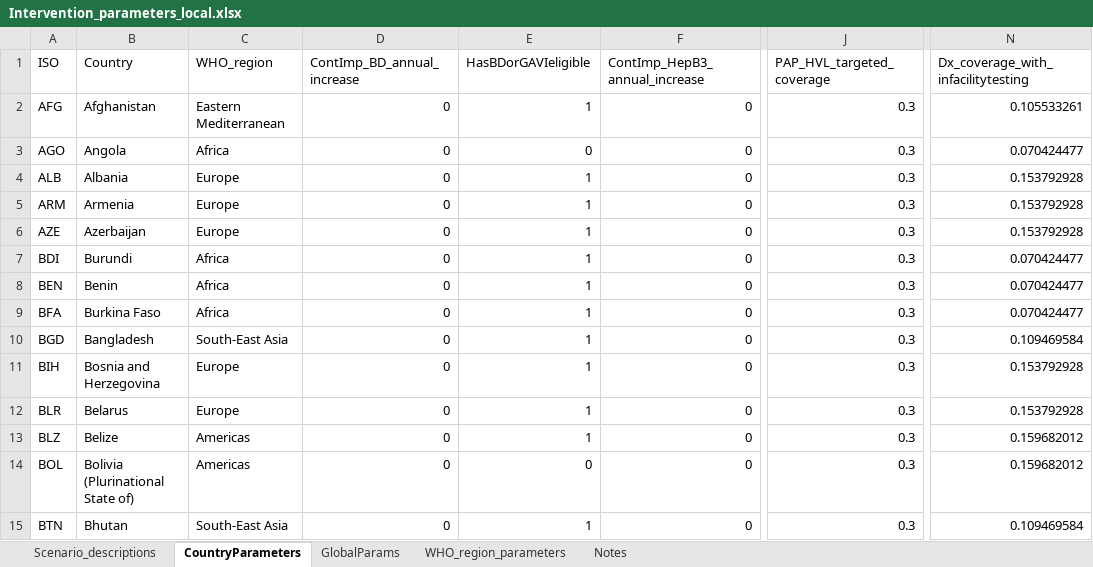
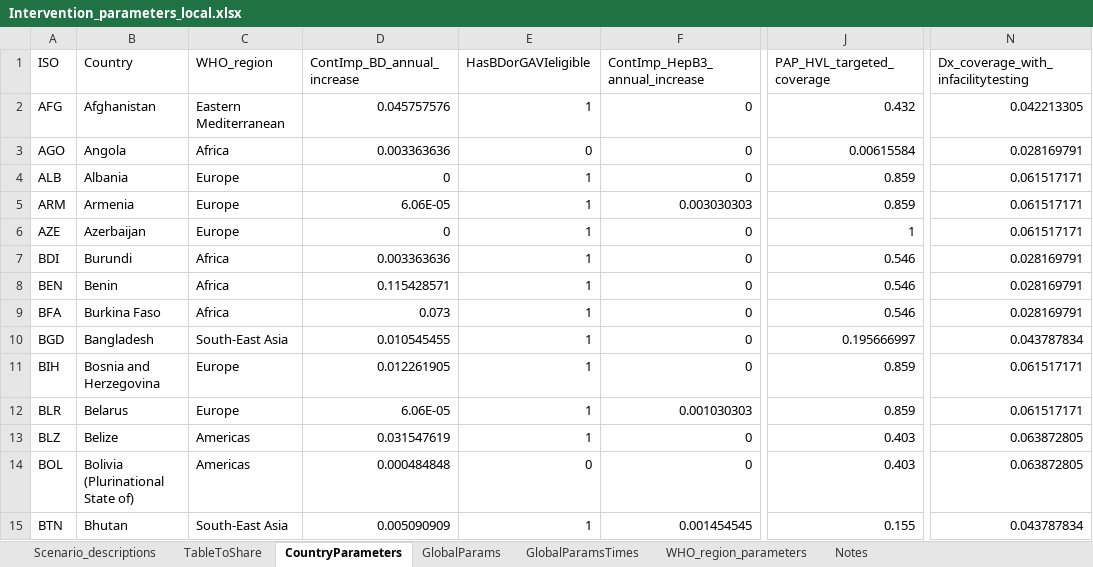
Before and after one commit to mrc-ide/icl-hbv_v2, an Excel workbook: resources/Intervention_parameters_local.xlsx, sheet CountryParameters, drawn as a sheet; only a part is shown, gaps mark what is left out; values as stored, in another font and other column widths than the file's, no cell formats; the diff covers the shown part only; the diff names each change by its address in the sheet, - before the commit and + after, or states it on an @@ line.

```diff
--- a/resources/Intervention_parameters_local.xlsx (sheet CountryParameters)
+++ b/resources/Intervention_parameters_local.xlsx (sheet CountryParameters)
+sheet tab: TableToShare
+sheet tab: GlobalParamsTimes
-D2 (ContImp_BD_annual_increase): 0
+D2 (ContImp_BD_annual_increase): 0.045757576
-J2 (PAP_HVL_targeted_coverage): 0.3
+J2 (PAP_HVL_targeted_coverage): 0.432
-N2: 0.105533261
+N2: 0.042213305
-D3 (ContImp_BD_annual_increase): 0
+D3 (ContImp_BD_annual_increase): 0.003363636
-J3 (PAP_HVL_targeted_coverage): 0.3
+J3 (PAP_HVL_targeted_coverage): 0.00615584
-N3: 0.070424477
+N3: 0.028169791
-J4:J5 (PAP_HVL_targeted_coverage): 0.3
+J4:J5 (PAP_HVL_targeted_coverage): 0.859
-N4:N6: 0.153792928
+N4:N6: 0.061517171
-D5 (ContImp_BD_annual_increase): 0
+D5 (ContImp_BD_annual_increase): 6.06E-05
-F5 (ContImp_HepB3_annual_increase): 0
+F5 (ContImp_HepB3_annual_increase): 0.003030303
-J6 (PAP_HVL_targeted_coverage): 0.3
+J6 (PAP_HVL_targeted_coverage): 1
-D7 (ContImp_BD_annual_increase): 0
+D7 (ContImp_BD_annual_increase): 0.003363636
-J7:J9 (PAP_HVL_targeted_coverage): 0.3
+J7:J9 (PAP_HVL_targeted_coverage): 0.546
-N7:N9: 0.070424477
+N7:N9: 0.028169791
-D8 (ContImp_BD_annual_increase): 0
+D8 (ContImp_BD_annual_increase): 0.115428571
-D9 (ContImp_BD_annual_increase): 0
+D9 (ContImp_BD_annual_increase): 0.073
-D10 (ContImp_BD_annual_increase): 0
+D10 (ContImp_BD_annual_increase): 0.010545455
-J10 (PAP_HVL_targeted_coverage): 0.3
+J10 (PAP_HVL_targeted_coverage): 0.195666997
-N10: 0.109469584
+N10: 0.043787834
-D11 (ContImp_BD_annual_increase): 0
+D11 (ContImp_BD_annual_increase): 0.012261905
-J11:J12 (PAP_HVL_targeted_coverage): 0.3
+J11:J12 (PAP_HVL_targeted_coverage): 0.859
-N11:N12: 0.153792928
+N11:N12: 0.061517171
-D12 (ContImp_BD_annual_increase): 0
+D12 (ContImp_BD_annual_increase): 6.06E-05
-F12 (ContImp_HepB3_annual_increase): 0
+F12 (ContImp_HepB3_annual_increase): 0.001030303
-D13 (ContImp_BD_annual_increase): 0
+D13 (ContImp_BD_annual_increase): 0.031547619
-J13:J14 (PAP_HVL_targeted_coverage): 0.3
+J13:J14 (PAP_HVL_targeted_coverage): 0.403
-N13:N14: 0.159682012
+N13:N14: 0.063872805
-D14 (ContImp_BD_annual_increase): 0
+D14 (ContImp_BD_annual_increase): 0.000484848
-D15 (ContImp_BD_annual_increase): 0
+D15 (ContImp_BD_annual_increase): 0.005090909
-F15 (ContImp_HepB3_annual_increase): 0
+F15 (ContImp_HepB3_annual_increase): 0.001454545
-J15 (PAP_HVL_targeted_coverage): 0.3
+J15 (PAP_HVL_targeted_coverage): 0.155
-N15: 0.109469584
+N15: 0.043787834
```
Also changed, not shown: 305 edited cells elsewhere in this sheet, sheet GlobalParams, sheet Scenario_descriptions, sheet Notes, cell formats, 7 other files.
